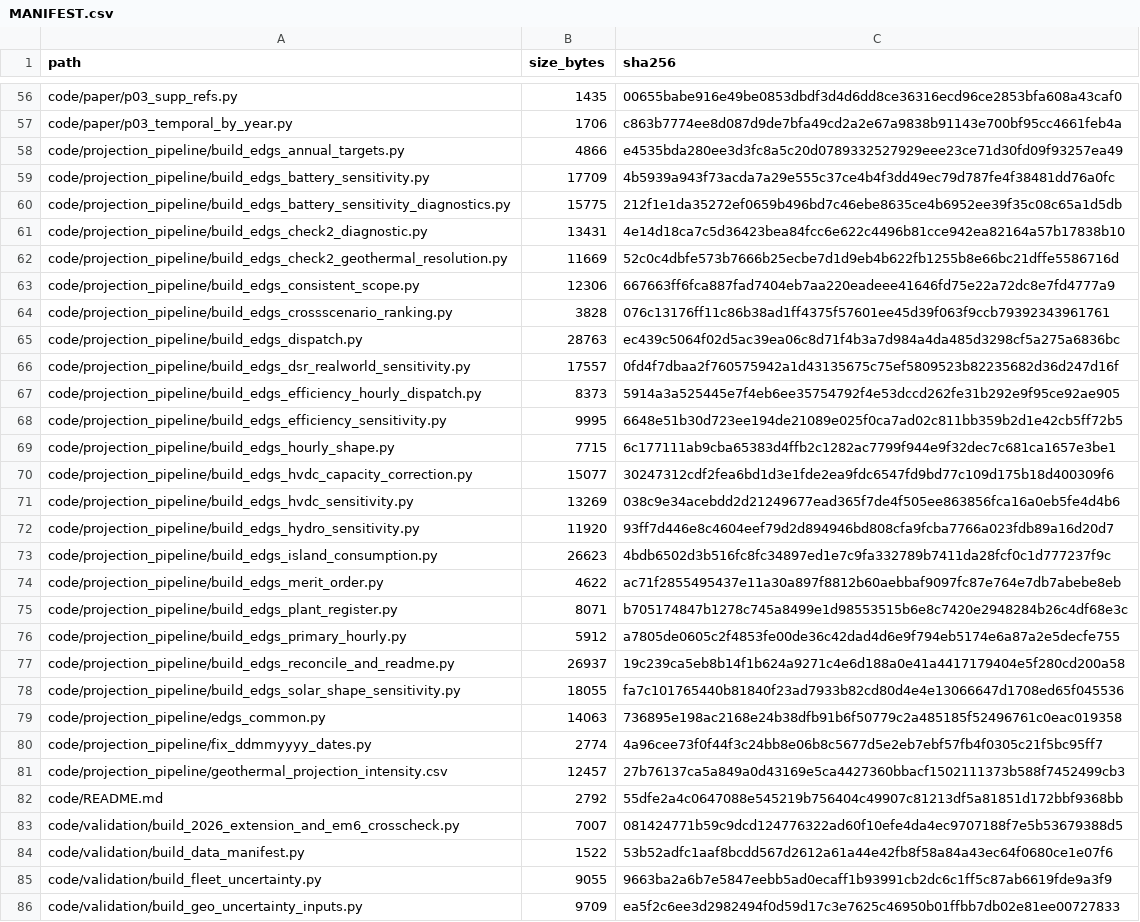
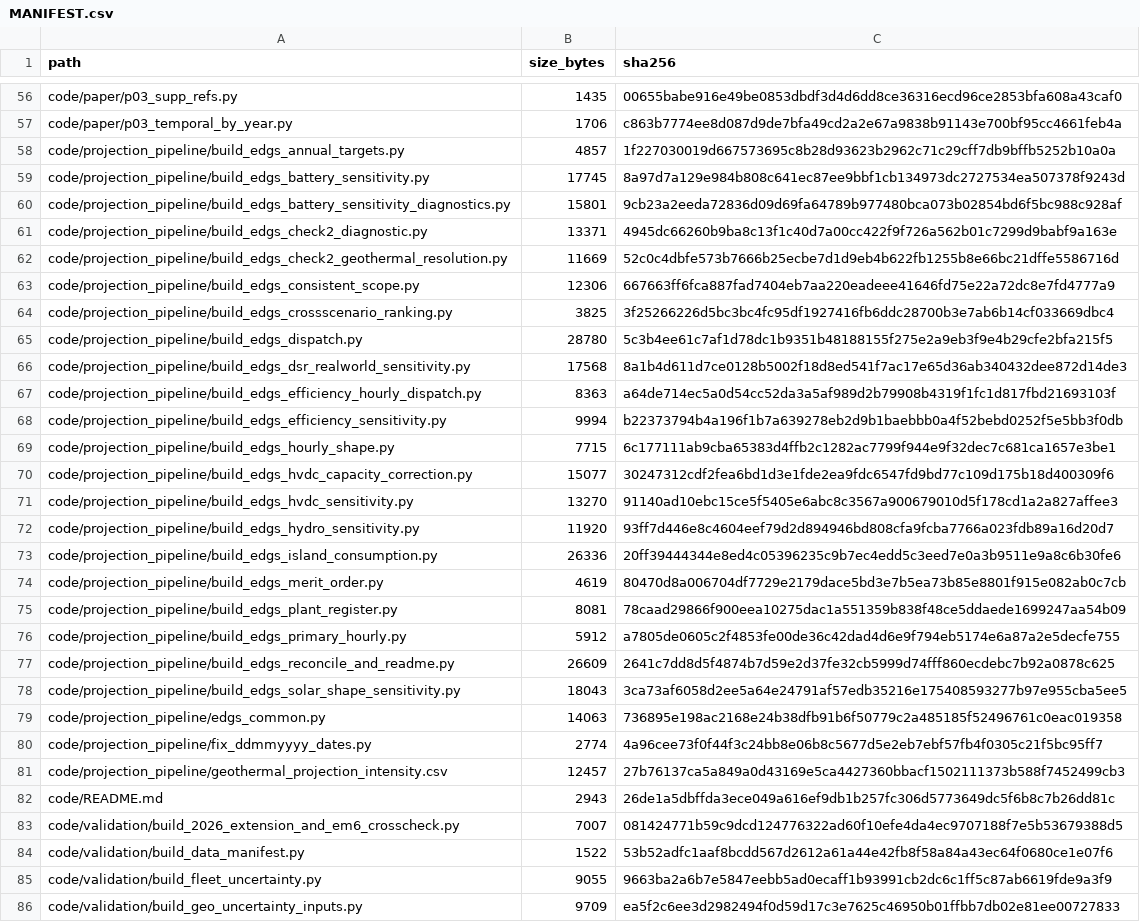
Before and after one commit to eanvary/nz-grid-emission-factor, a CSV file: MANIFEST.csv, drawn as a sheet; only a part is shown, gaps mark what is left out; the diff covers the shown part only.

```diff
--- a/MANIFEST.csv
+++ b/MANIFEST.csv
@@ -57,23 +57,23 @@ code/paper/p03_supp_refs.py,1435,00655babe916e49be0853dbdf3d4d6dd8ce36316ecd96ce
 code/paper/p03_temporal_by_year.py,1706,c863b7774ee8d087d9de7bfa49cd2a2e67a9838b91143e700bf95cc4661feb4a
-code/projection_pipeline/build_edgs_annual_targets.py,4866,e4535bda280ee3d3fc8a5c20d0789332527929eee23ce71d30fd09f93257ea49
-code/projection_pipeline/build_edgs_battery_sensitivity.py,17709,4b5939a943f73acda7a29e555c37ce4b4f3dd49ec79d787fe4f38481dd76a0fc
-code/projection_pipeline/build_edgs_battery_sensitivity_diagnostics.py,15775,212f1e1da35272ef0659b496bd7c46ebe8635ce4b6952ee39f35c08c65a1d5db
-code/projection_pipeline/build_edgs_check2_diagnostic.py,13431,4e14d18ca7c5d36423bea84fcc6e622c4496b81cce942ea82164a57b17838b10
+code/projection_pipeline/build_edgs_annual_targets.py,4857,1f227030019d667573695c8b28d93623b2962c71c29cff7db9bffb5252b10a0a
+code/projection_pipeline/build_edgs_battery_sensitivity.py,17745,8a97d7a129e984b808c641ec87ee9bbf1cb134973dc2727534ea507378f9243d
+code/projection_pipeline/build_edgs_battery_sensitivity_diagnostics.py,15801,9cb23a2eeda72836d09d69fa64789b977480bca073b02854bd6f5bc988c928af
+code/projection_pipeline/build_edgs_check2_diagnostic.py,13371,4945dc66260b9ba8c13f1c40d7a00cc422f9f726a562b01c7299d9babf9a163e
 code/projection_pipeline/build_edgs_check2_geothermal_resolution.py,11669,52c0c4dbfe573b7666b25ecbe7d1d9eb4b622fb1255b8e66bc21dffe5586716d
 code/projection_pipeline/build_edgs_consistent_scope.py,12306,667663ff6fca887fad7404eb7aa220eadeee41646fd75e22a72dc8e7fd4777a9
-code/projection_pipeline/build_edgs_crossscenario_ranking.py,3828,076c13176ff11c86b38ad1ff4375f57601ee45d39f063f9ccb79392343961761
-code/projection_pipeline/build_edgs_dispatch.py,28763,ec439c5064f02d5ac39ea06c8d71f4b3a7d984a4da485d3298cf5a275a6836bc
-code/projection_pipeline/build_edgs_dsr_realworld_sensitivity.py,17557,0fd4f7dbaa2f760575942a1d43135675c75ef5809523b82235682d36d247d16f
-code/projection_pipeline/build_edgs_efficiency_hourly_dispatch.py,8373,5914a3a525445e7f4eb6ee35754792f4e53dccd262fe31b292e9f95ce92ae905
-code/projection_pipeline/build_edgs_efficiency_sensitivity.py,9995,6648e51b30d723ee194de21089e025f0ca7ad02c811bb359b2d1e42cb5ff72b5
+code/projection_pipeline/build_edgs_crossscenario_ranking.py,3825,3f25266226d5bc3bc4fc95df1927416fb6ddc28700b3e7ab6b14cf033669dbc4
+code/projection_pipeline/build_edgs_dispatch.py,28780,5c3b4ee61c7af1d78dc1b9351b48188155f275e2a9eb3f9e4b29cfe2bfa215f5
+code/projection_pipeline/build_edgs_dsr_realworld_sensitivity.py,17568,8a1b4d611d7ce0128b5002f18d8ed541f7ac17e65d36ab340432dee872d14de3
+code/projection_pipeline/build_edgs_efficiency_hourly_dispatch.py,8363,a64de714ec5a0d54cc52da3a5af989d2b79908b4319f1fc1d817fbd21693103f
+code/projection_pipeline/build_edgs_efficiency_sensitivity.py,9994,b22373794b4a196f1b7a639278eb2d9b1baebbb0a4f52bebd0252f5e5bb3f0db
 code/projection_pipeline/build_edgs_hourly_shape.py,7715,6c177111ab9cba65383d4ffb2c1282ac7799f944e9f32dec7c681ca1657e3be1
 code/projection_pipeline/build_edgs_hvdc_capacity_correction.py,15077,30247312cdf2fea6bd1d3e1fde2ea9fdc6547fd9bd77c109d175b18d400309f6
-code/projection_pipeline/build_edgs_hvdc_sensitivity.py,13269,038c9e34acebdd2d21249677ead365f7de4f505ee863856fca16a0eb5fe4d4b6
+code/projection_pipeline/build_edgs_hvdc_sensitivity.py,13270,91140ad10ebc15ce5f5405e6abc8c3567a900679010d5f178cd1a2a827affee3
 code/projection_pipeline/build_edgs_hydro_sensitivity.py,11920,93ff7d446e8c4604eef79d2d894946bd808cfa9fcba7766a023fdb89a16d20d7
-code/projection_pipeline/build_edgs_island_consumption.py,26623,4bdb6502d3b516fc8fc34897ed1e7c9fa332789b7411da28fcf0c1d777237f9c
-code/projection_pipeline/build_edgs_merit_order.py,4622,ac71f2855495437e11a30a897f8812b60aebbaf9097fc87e764e7db7abebe8eb
-code/projection_pipeline/build_edgs_plant_register.py,8071,b705174847b1278c745a8499e1d98553515b6e8c7420e2948284b26c4df68e3c
+code/projection_pipeline/build_edgs_island_consumption.py,26336,20ff39444344e8ed4c05396235c9b7ec4edd5c3eed7e0a3b9511e9a8c6b30fe6
+code/projection_pipeline/build_edgs_merit_order.py,4619,80470d8a006704df7729e2179dace5bd3e7b5ea73b85e8801f915e082ab0c7cb
+code/projection_pipeline/build_edgs_plant_register.py,8081,78caad29866f900eea10275dac1a551359b838f48ce5ddaede1699247aa54b09
 code/projection_pipeline/build_edgs_primary_hourly.py,5912,a7805de0605c2f4853fe00de36c42dad4d6e9f794eb5174e6a87a2e5decfe755
-code/projection_pipeline/build_edgs_reconcile_and_readme.py,26937,19c239ca5eb8b14f1b624a9271c4e6d188a0e41a4417179404e5f280cd200a58
-code/projection_pipeline/build_edgs_solar_shape_sensitivity.py,18055,fa7c101765440b81840f23ad7933b82cd80d4e4e13066647d1708ed65f045536
+code/projection_pipeline/build_edgs_reconcile_and_readme.py,26609,2641c7dd8d5f4874b7d59e2d37fe32cb5999d74fff860ecdebc7b92a0878c625
+code/projection_pipeline/build_edgs_solar_shape_sensitivity.py,18043,3ca73af6058d2ee5a64e24791af57edb35216e175408593277b97e955cba5ee5
 code/projection_pipeline/edgs_common.py,14063,736895e198ac2168e24b38dfb91b6f50779c2a485185f52496761c0eac019358
@@ -81,3 +81,3 @@ code/projection_pipeline/fix_ddmmyyyy_dates.py,2774,4a96cee73f0f44f3c24bb8e06b8c
 code/projection_pipeline/geothermal_projection_intensity.csv,12457,27b76137ca5a849a0d43169e5ca4427360bbacf1502111373b588f7452499cb3
-code/README.md,2792,55dfe2a4c0647088e545219b756404c49907c81213df5a81851d172bbf9368bb
+code/README.md,2943,26de1a5dbffda3ece049a616ef9db1b257fc306d5773649dc5f6b8c7b26dd81c
 code/validation/build_2026_extension_and_em6_crosscheck.py,7007,081424771b59c9dcd124776322ad60f10efe4da4ec9707188f7e5b53679388d5
```
Also changed, not shown: 2 removed rows and 51 edited cells elsewhere in this file, data/analysis_tables/phase0_check2_gap_distribution.csv, data/analysis_tables/phase2_hydro_template_annual_ef.csv, 42 other files.
